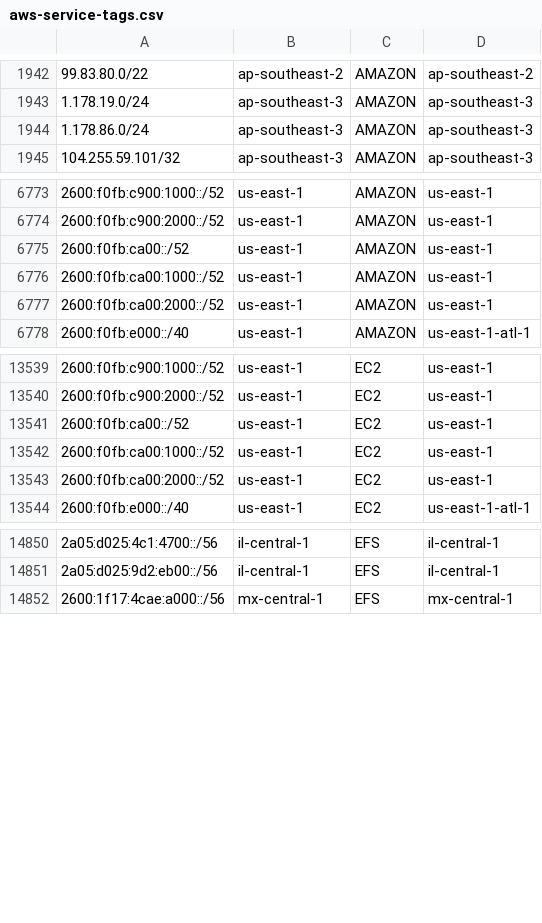
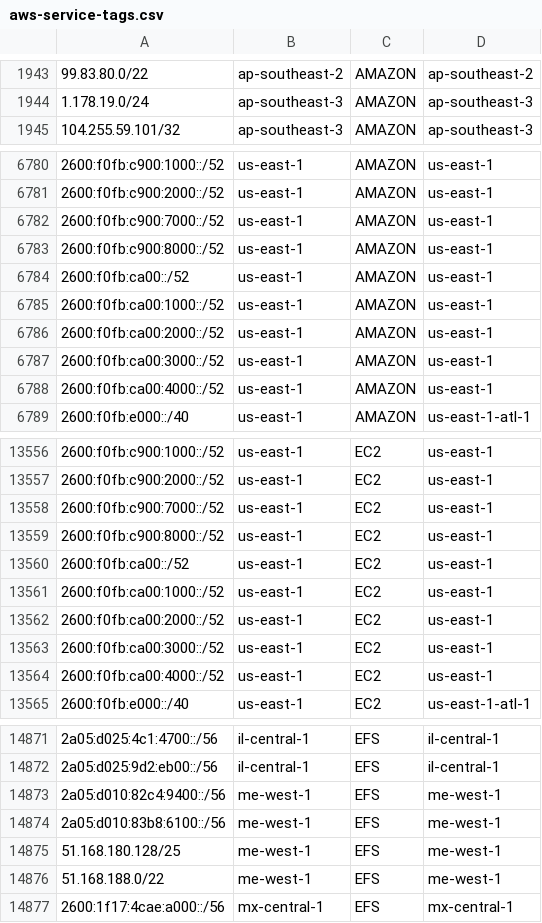
Before and after one commit to KustoKing/known-ip-addresses, a CSV file: cloud-ip-ranges/aws-service-tags.csv, drawn as a sheet; only a part is shown, gaps mark what is left out; the diff covers the shown part only.

```diff
--- a/cloud-ip-ranges/aws-service-tags.csv
+++ b/cloud-ip-ranges/aws-service-tags.csv
@@ -1943,3 +1944,2 @@
 "1.178.19.0/24","ap-southeast-3","AMAZON","ap-southeast-3"
-"1.178.86.0/24","ap-southeast-3","AMAZON","ap-southeast-3"
 "104.255.59.101/32","ap-southeast-3","AMAZON","ap-southeast-3"
@@ -6774,2 +6781,4 @@
 "2600:f0fb:c900:2000::/52","us-east-1","AMAZON","us-east-1"
+"2600:f0fb:c900:7000::/52","us-east-1","AMAZON","us-east-1"
+"2600:f0fb:c900:8000::/52","us-east-1","AMAZON","us-east-1"
 "2600:f0fb:ca00::/52","us-east-1","AMAZON","us-east-1"
@@ -6777,2 +6786,4 @@
 "2600:f0fb:ca00:2000::/52","us-east-1","AMAZON","us-east-1"
+"2600:f0fb:ca00:3000::/52","us-east-1","AMAZON","us-east-1"
+"2600:f0fb:ca00:4000::/52","us-east-1","AMAZON","us-east-1"
 "2600:f0fb:e000::/40","us-east-1","AMAZON","us-east-1-atl-1"
@@ -13540,2 +13557,4 @@
 "2600:f0fb:c900:2000::/52","us-east-1","EC2","us-east-1"
+"2600:f0fb:c900:7000::/52","us-east-1","EC2","us-east-1"
+"2600:f0fb:c900:8000::/52","us-east-1","EC2","us-east-1"
 "2600:f0fb:ca00::/52","us-east-1","EC2","us-east-1"
@@ -13543,2 +13562,4 @@
 "2600:f0fb:ca00:2000::/52","us-east-1","EC2","us-east-1"
+"2600:f0fb:ca00:3000::/52","us-east-1","EC2","us-east-1"
+"2600:f0fb:ca00:4000::/52","us-east-1","EC2","us-east-1"
 "2600:f0fb:e000::/40","us-east-1","EC2","us-east-1-atl-1"
@@ -14851,2 +14872,6 @@
 "2a05:d025:9d2:eb00::/56","il-central-1","EFS","il-central-1"
+"2a05:d010:82c4:9400::/56","me-west-1","EFS","me-west-1"
+"2a05:d010:83b8:6100::/56","me-west-1","EFS","me-west-1"
+"51.168.180.128/25","me-west-1","EFS","me-west-1"
+"51.168.188.0/22","me-west-1","EFS","me-west-1"
 "2600:1f17:4cae:a000::/56","mx-central-1","EFS","mx-central-1"
```
Also changed, not shown: 21 added rows and 1 removed row elsewhere in this file.
